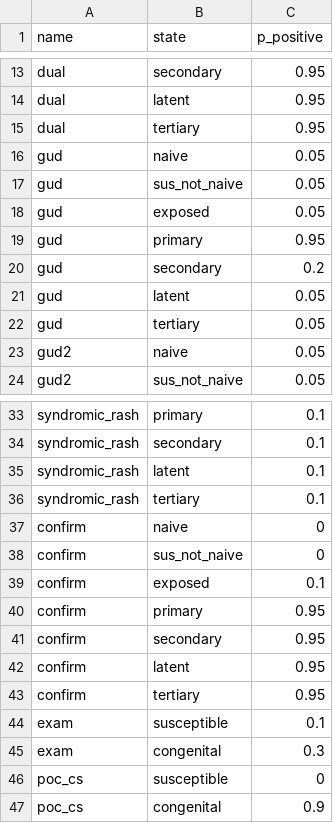
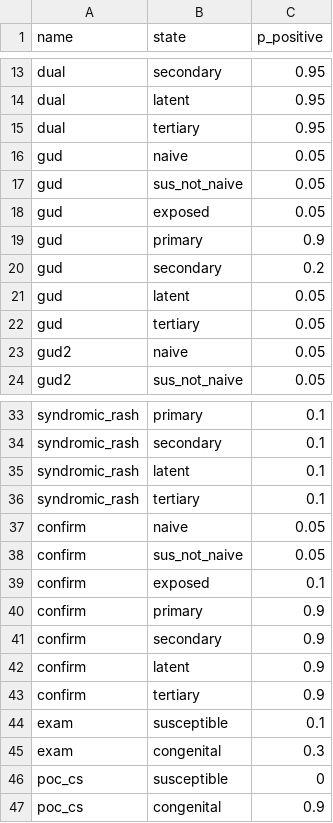
Before and after one commit to starsimhub/syph_dx_zim, a CSV file: data/syph_dx.csv, drawn as a sheet; only a part is shown, gaps mark what is left out.

```diff
--- a/data/syph_dx.csv
+++ b/data/syph_dx.csv
@@ -18,3 +18,3 @@ gud,sus_not_naive,0.05
 gud,exposed,0.05
-gud,primary,0.95
+gud,primary,0.9
 gud,secondary,0.2
@@ -36,9 +36,9 @@ syndromic_rash,latent,0.1
 syndromic_rash,tertiary,0.1
-confirm,naive,0
-confirm,sus_not_naive,0
+confirm,naive,0.05
+confirm,sus_not_naive,0.05
 confirm,exposed,0.1
-confirm,primary,0.95
-confirm,secondary,0.95
-confirm,latent,0.95
-confirm,tertiary,0.95
+confirm,primary,0.9
+confirm,secondary,0.9
+confirm,latent,0.9
+confirm,tertiary,0.9
 exam,susceptible,0.1
```
